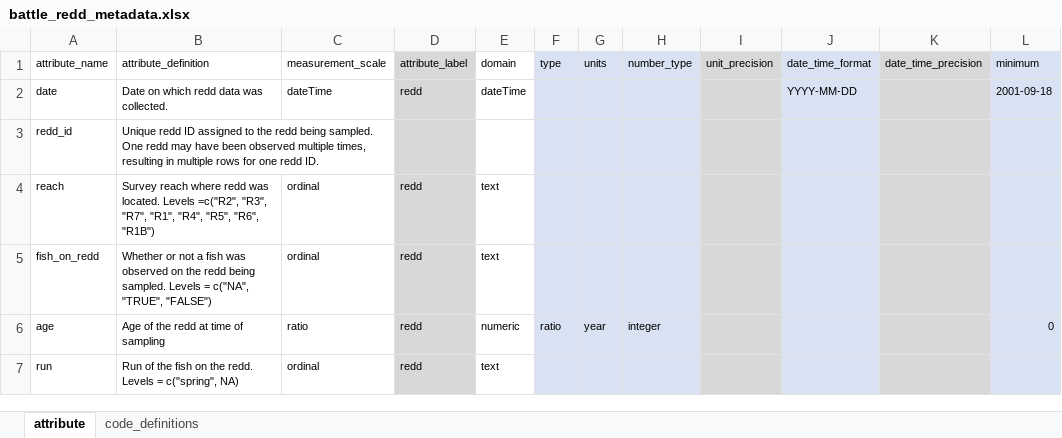
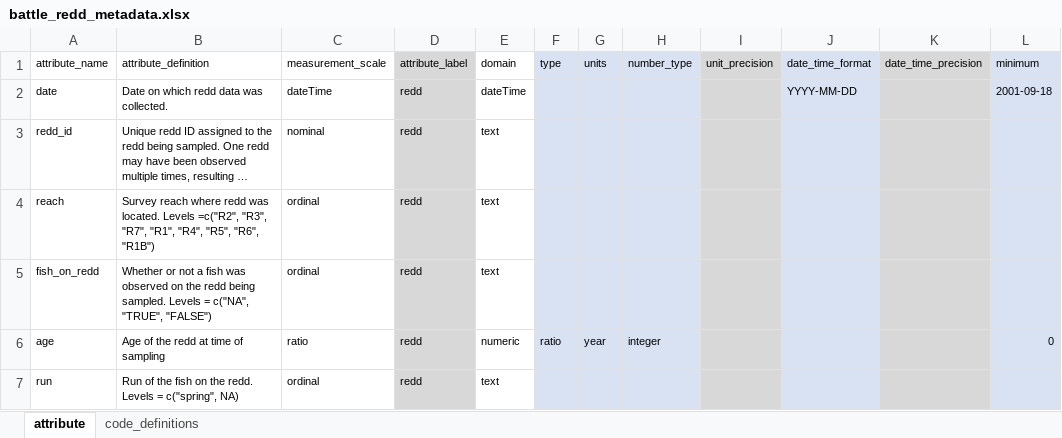
Before and after one commit to SRJPE/jpe-battle-adult-edi, an Excel workbook: data-raw/metadata/battle_redd_metadata.xlsx, sheet attribute, drawn as a sheet; only a part is shown; long unchanged cells end in …; values as stored, in another font and other column widths than the file's, no borders; the diff names each change by its address in the sheet, - before the commit and + after, or states it on an @@ line.

Commit message:
updates make_metadata_xml to reflect new naming conventions for escapement, validates .xml, and debugs metadata

```diff
--- a/data-raw/metadata/battle_redd_metadata.xlsx (sheet attribute)
+++ b/data-raw/metadata/battle_redd_metadata.xlsx (sheet attribute)
-C3 (measurement_scale): (empty)
+C3 (measurement_scale): nominal
-D3 (attribute_label): (empty)
+D3 (attribute_label): redd
-E3 (domain): (empty)
+E3 (domain): text
```
Also changed, not shown: 5 other files.
